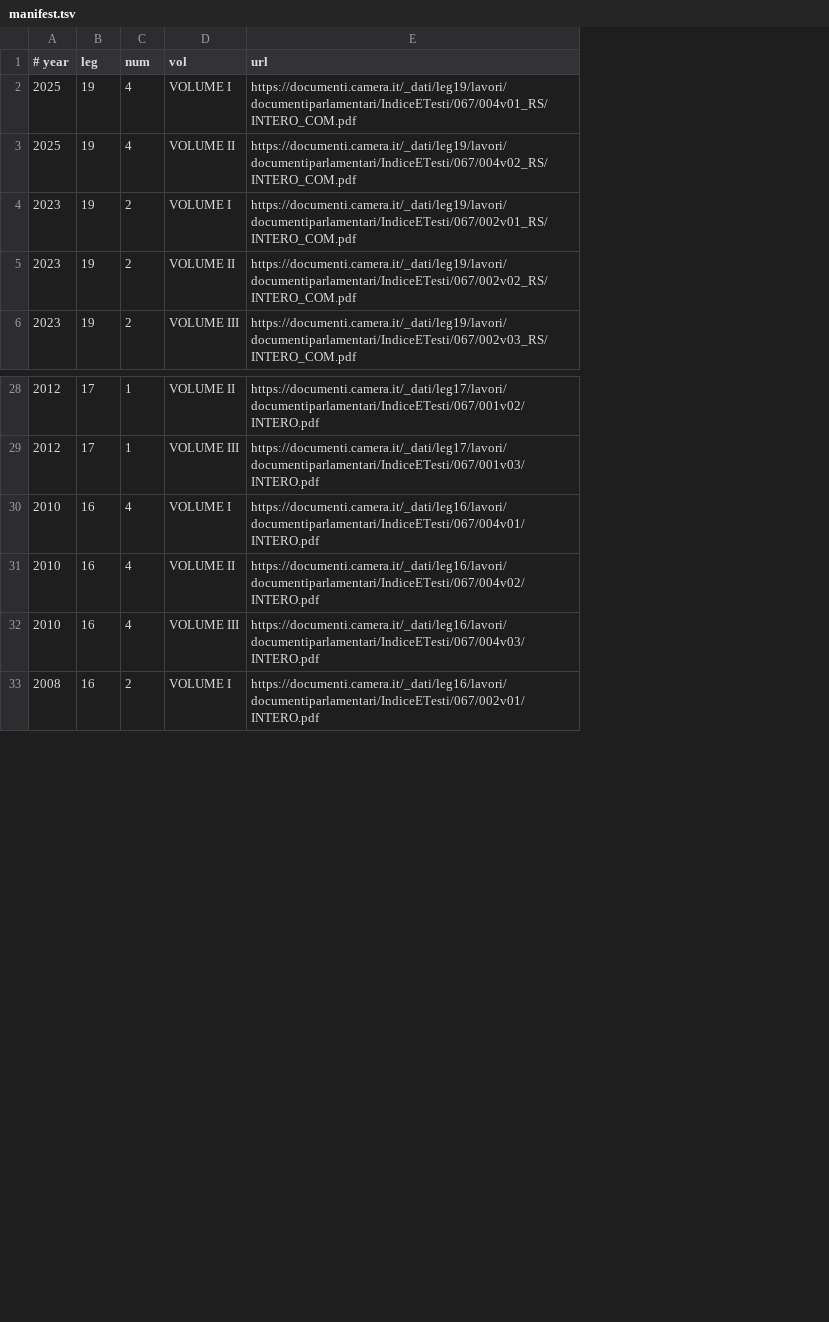
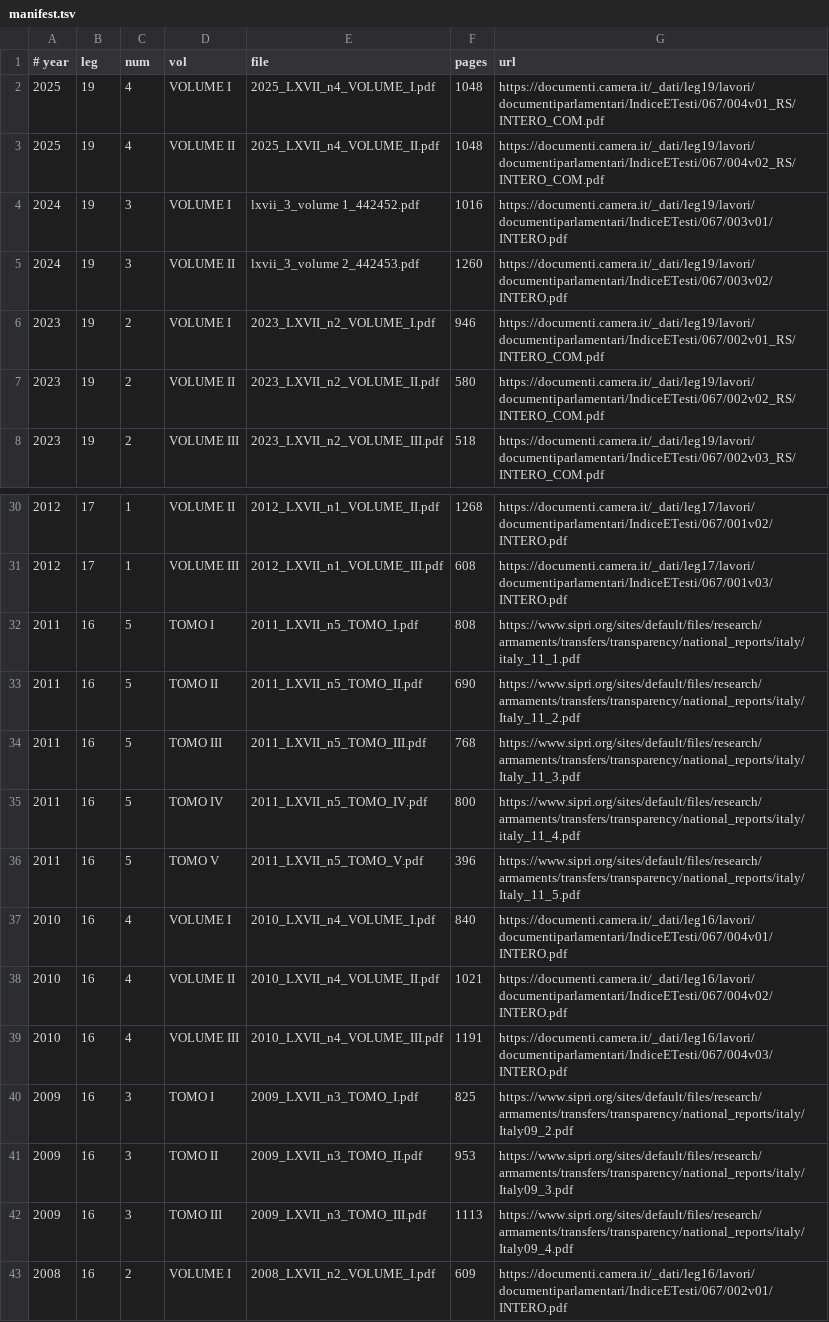
Before and after one commit to micrem73/ArmTrace, a TSV file: reports_185_1990/manifest.tsv, drawn as a sheet; only a part is shown, gaps mark what is left out; addresses are those after the commit; the diff names each change by its address in the sheet, - before the commit and + after, or states it on an @@ line.

```diff
--- a/reports_185_1990/manifest.tsv
+++ b/reports_185_1990/manifest.tsv
+column E (file), rows 2-3: 2025_LXVII_n4_VOLUME_I.pdf | 2025_LXVII_n4_VOLUME_II.pdf; rows 6-8: 2023_LXVII_n2_VOLUME_I.pdf | 2023_LXVII_n2_VOLUME_II.pdf | 2023_LXVII_n2_VOLUME_III.pdf; rows 30-31: 2012_LXVII_n1_VOLUME_II.pdf | 2012_LXVII_n1_VOLUME_III.pdf; rows 37-39: 2010_LXVII_n4_VOLUME_I.pdf | 2010_LXVII_n4_VOLUME_II.pdf | 2010_LXVII_n4_VOLUME_III.pdf; row 43: 2008_LXVII_n2_VOLUME_I.pdf
+column F (pages), rows 2-3: 1048 | 1048; rows 6-8: 946 | 580 | 518; rows 30-31: 1268 | 608; rows 37-39: 840 | 1021 | 1191; row 43: 609
+row 4: 2024 | 19 | 3 | VOLUME I | lxvii_3_volume 1_442452.pdf | 1016 | https://documenti.camera.it/_dati/leg19/lavori/documentiparlamentari/IndiceETesti/067/003v01/INTERO.pdf
+row 5: 2024 | 19 | 3 | VOLUME II | lxvii_3_volume 2_442453.pdf | 1260 | https://documenti.camera.it/_dati/leg19/lavori/documentiparlamentari/IndiceETesti/067/003v02/INTERO.pdf
+row 32: 2011 | 16 | 5 | TOMO I | 2011_LXVII_n5_TOMO_I.pdf | 808 | https://www.sipri.org/sites/default/files/research/armaments/transfers/transparency/national_reports/italy/italy_11_1.pdf
+row 33: 2011 | 16 | 5 | TOMO II | 2011_LXVII_n5_TOMO_II.pdf | 690 | https://www.sipri.org/sites/default/files/research/armaments/transfers/transparency/national_reports/italy/Italy_11_2.pdf
+row 34: 2011 | 16 | 5 | TOMO III | 2011_LXVII_n5_TOMO_III.pdf | 768 | https://www.sipri.org/sites/default/files/research/armaments/transfers/transparency/national_reports/italy/Italy_11_3.pdf
+row 35: 2011 | 16 | 5 | TOMO IV | 2011_LXVII_n5_TOMO_IV.pdf | 800 | https://www.sipri.org/sites/default/files/research/armaments/transfers/transparency/national_reports/italy/italy_11_4.pdf
+row 36: 2011 | 16 | 5 | TOMO V | 2011_LXVII_n5_TOMO_V.pdf | 396 | https://www.sipri.org/sites/default/files/research/armaments/transfers/transparency/national_reports/italy/Italy_11_5.pdf
+row 40: 2009 | 16 | 3 | TOMO I | 2009_LXVII_n3_TOMO_I.pdf | 825 | https://www.sipri.org/sites/default/files/research/armaments/transfers/transparency/national_reports/italy/Italy09_2.pdf
+row 41: 2009 | 16 | 3 | TOMO II | 2009_LXVII_n3_TOMO_II.pdf | 953 | https://www.sipri.org/sites/default/files/research/armaments/transfers/transparency/national_reports/italy/Italy09_3.pdf
+row 42: 2009 | 16 | 3 | TOMO III | 2009_LXVII_n3_TOMO_III.pdf | 1113 | https://www.sipri.org/sites/default/files/research/armaments/transfers/transparency/national_reports/italy/Italy09_4.pdf
```
Also changed, not shown: 4 other files.
